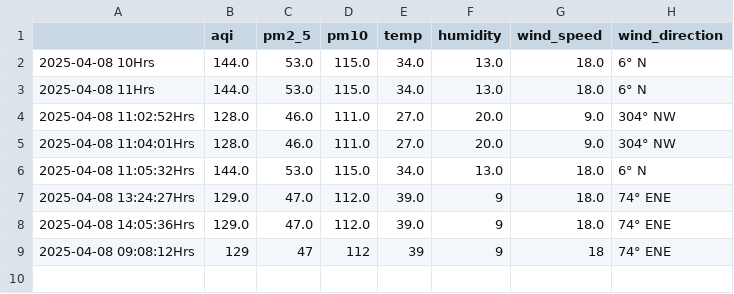
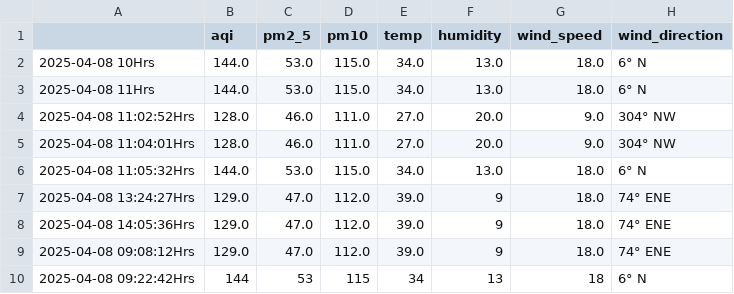
Before and after one commit to Prashant-Sharma-2056/Pollution-Tracker, a CSV file: levels_pune.csv, drawn as a sheet.

```diff
--- a/levels_pune.csv
+++ b/levels_pune.csv
@@ -8,2 +8,3 @@
 2025-04-08 14:05:36Hrs,129.0,47.0,112.0,39.0, 9,18.0,74° ENE
-2025-04-08 09:08:12Hrs,129,47,112,39, 9,18,74° ENE
+2025-04-08 09:08:12Hrs,129.0,47.0,112.0,39.0, 9,18.0,74° ENE
+2025-04-08 09:22:42Hrs,144,53,115,34,13,18,6° N
```
Also changed, not shown: levels_greater-noida.csv, levels_hyderabad.csv, 3 other files.
